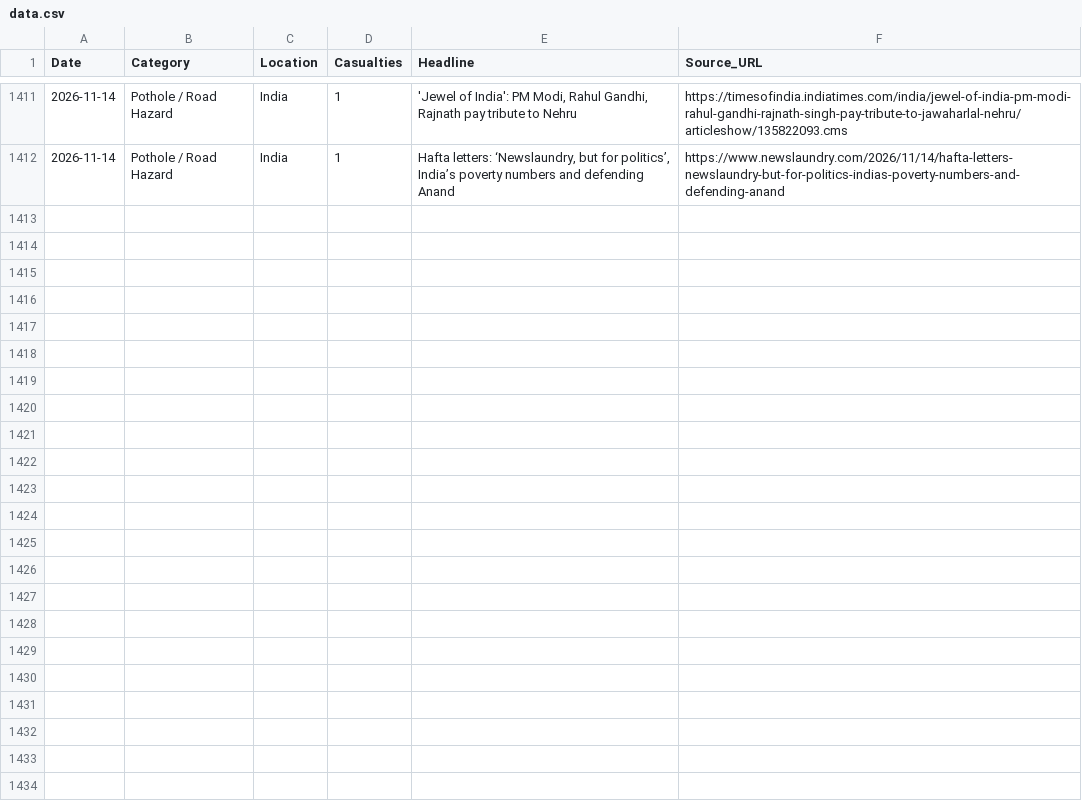
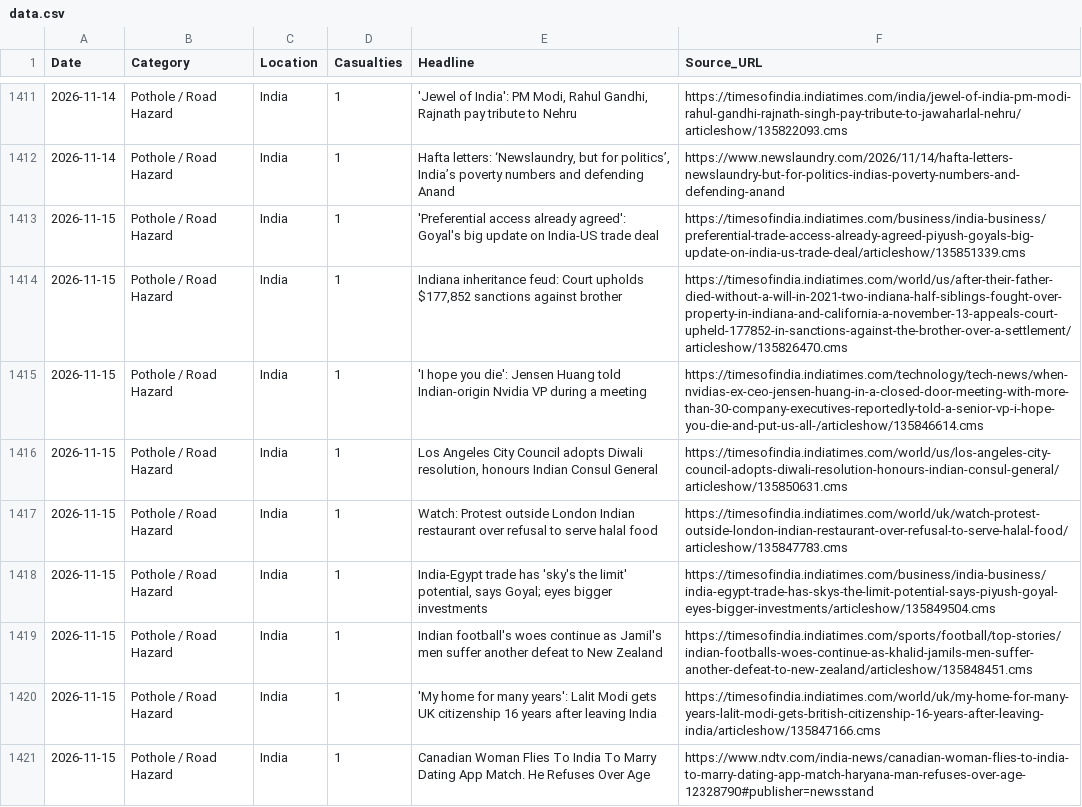
Before and after one commit to SonuK29/accountability-tracker., a CSV file: data.csv, drawn as a sheet; only a part is shown, gaps mark what is left out.

```diff
--- a/data.csv
+++ b/data.csv
@@ -1412 +1412,10 @@ Date,Category,Location,Casualties,Headline,Source_URL
 2026-11-14,Pothole / Road Hazard,India,1,"Hafta letters: ‘Newslaundry, but for politics’, India’s poverty numbers and defending Anand",https://www.newslaundry.com/2026/11/14/hafta-letters-newslaundry-but-for-politics-indias-poverty-numbers-and-defending-anand
+2026-11-15,Pothole / Road Hazard,India,1,'Preferential access already agreed': Goyal's big update on India-US trade deal,https://timesofindia.indiatimes.com/business/india-business/preferential-trade-access-already-agreed-piyush-goyals-big-update-on-india-us-trade-deal/articleshow/135851339.cms
+2026-11-15,Pothole / Road Hazard,India,1,"Indiana inheritance feud: Court upholds $177,852 sanctions against brother",https://timesofindia.indiatimes.com/world/us/after-their-father-died-without-a-will-in-2021-two-indiana-half-siblings-fought-over-property-in-indiana-and-california-a-november-13-appeals-court-upheld-177852-in-sanctions-against-the-brother-over-a-settlement/articleshow/135826470.cms
+2026-11-15,Pothole / Road Hazard,India,1,'I hope you die': Jensen Huang told Indian-origin Nvidia VP during a meeting,https://timesofindia.indiatimes.com/technology/tech-news/when-nvidias-ex-ceo-jensen-huang-in-a-closed-door-meeting-with-more-than-30-company-executives-reportedly-told-a-senior-vp-i-hope-you-die-and-put-us-all-/articleshow/135846614.cms
+2026-11-15,Pothole / Road Hazard,India,1,"Los Angeles City Council adopts Diwali resolution, honours Indian Consul General",https://timesofindia.indiatimes.com/world/us/los-angeles-city-council-adopts-diwali-resolution-honours-indian-consul-general/articleshow/135850631.cms
+2026-11-15,Pothole / Road Hazard,India,1,Watch: Protest outside London Indian restaurant over refusal to serve halal food,https://timesofindia.indiatimes.com/world/uk/watch-protest-outside-london-indian-restaurant-over-refusal-to-serve-halal-food/articleshow/135847783.cms
+2026-11-15,Pothole / Road Hazard,India,1,"India-Egypt trade has 'sky's the limit' potential, says Goyal; eyes bigger investments",https://timesofindia.indiatimes.com/business/india-business/india-egypt-trade-has-skys-the-limit-potential-says-piyush-goyal-eyes-bigger-investments/articleshow/135849504.cms
+2026-11-15,Pothole / Road Hazard,India,1,Indian football's woes continue as Jamil's men suffer another defeat to New Zealand,https://timesofindia.indiatimes.com/sports/football/top-stories/indian-footballs-woes-continue-as-khalid-jamils-men-suffer-another-defeat-to-new-zealand/articleshow/135848451.cms
+2026-11-15,Pothole / Road Hazard,India,1,'My home for many years': Lalit Modi gets UK citizenship 16 years after leaving India,https://timesofindia.indiatimes.com/world/uk/my-home-for-many-years-lalit-modi-gets-british-citizenship-16-years-after-leaving-india/articleshow/135847166.cms
+2026-11-15,Pothole / Road Hazard,India,1,Canadian Woman Flies To India To Marry Dating App Match. He Refuses Over Age,https://www.ndtv.com/india-news/canadian-woman-flies-to-india-to-marry-dating-app-match-haryana-man-refuses-over-age-12328790#publisher=newsstand
```
